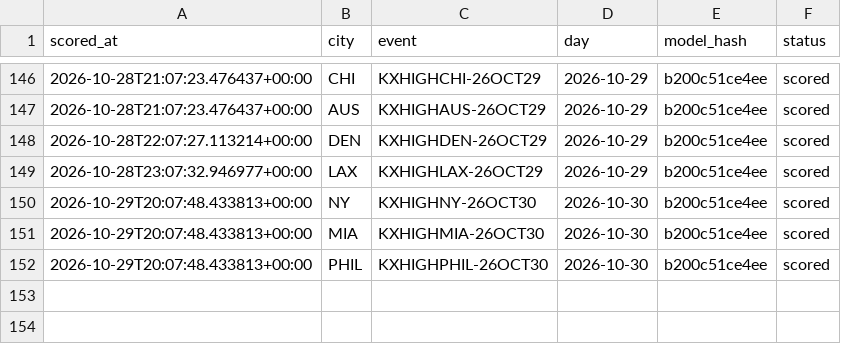
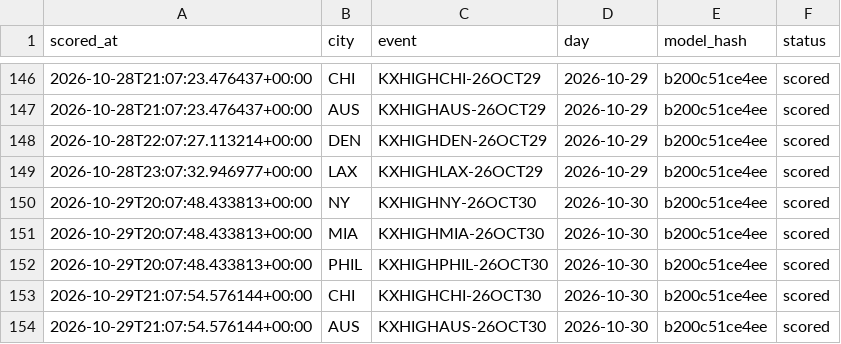
Before and after one commit to physicalreasoning/isotherm, a CSV file: runs.csv, drawn as a sheet; only a part is shown, gaps mark what is left out; the diff names each change by its address in the sheet, - before the commit and + after, or states it on an @@ line.

```diff
--- a/runs.csv
+++ b/runs.csv
+row 153: 2026-10-29T21:07:54.576144+00:00 | CHI | KXHIGHCHI-26OCT30 | 2026-10-30 | b200c51ce4ee | scored
+row 154: 2026-10-29T21:07:54.576144+00:00 | AUS | KXHIGHAUS-26OCT30 | 2026-10-30 | b200c51ce4ee | scored
```
Also changed, not shown: predictions.csv, trades.csv, 1 other file.
